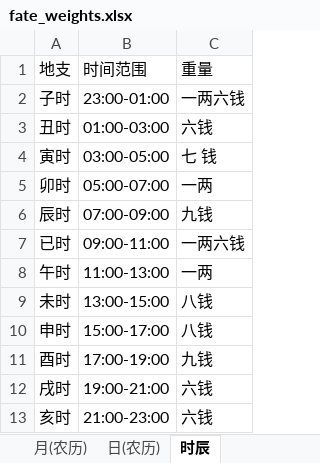
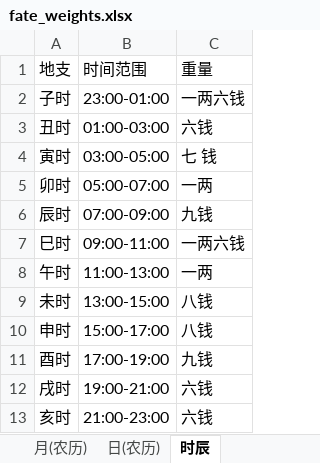
Before and after one commit to Genlovy-Hoo/chncal, an Excel workbook: chncal/data/fate_weights/fate_weights.xlsx, sheet 时辰, drawn as a sheet; values as stored, in another font and other column widths than the file's, no borders; the diff names each change by its address in the sheet, - before the commit and + after, or states it on an @@ line.

```diff
--- a/chncal/data/fate_weights/fate_weights.xlsx (sheet 时辰)
+++ b/chncal/data/fate_weights/fate_weights.xlsx (sheet 时辰)
-A7: 已时
+A7: 巳时
```
Also changed, not shown: sheet 数据来源, sheet 干支年, 8 other files.
